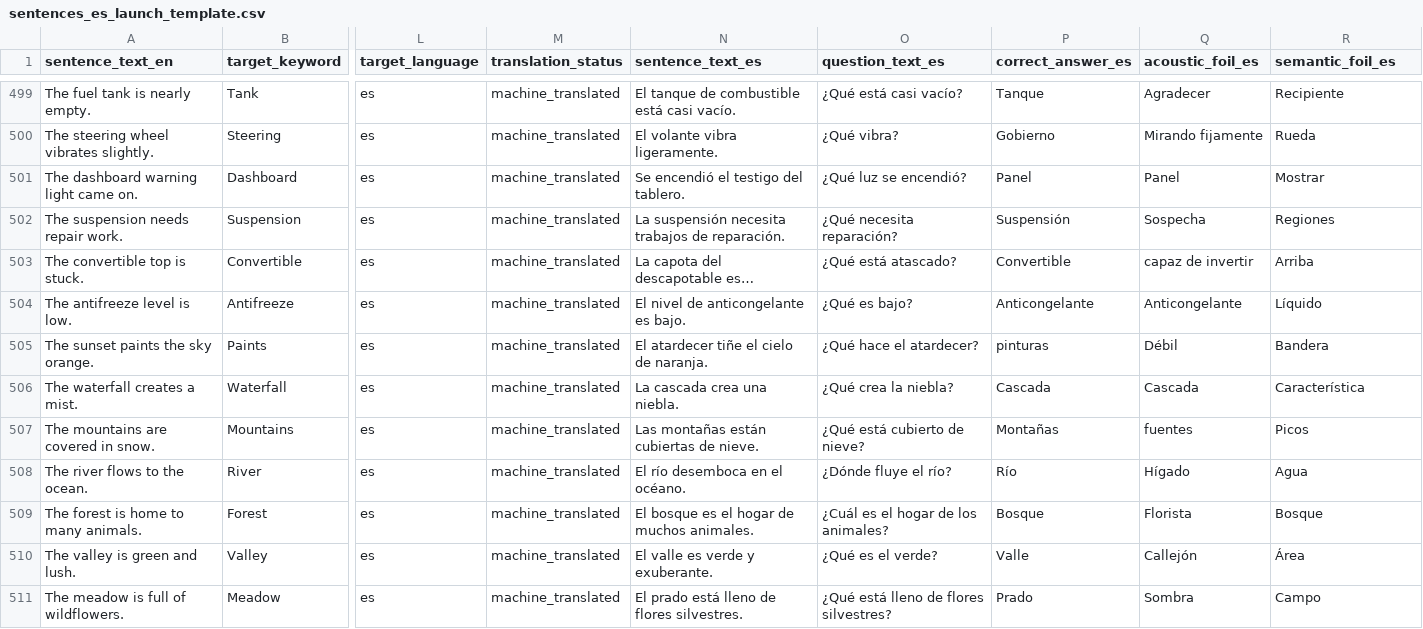
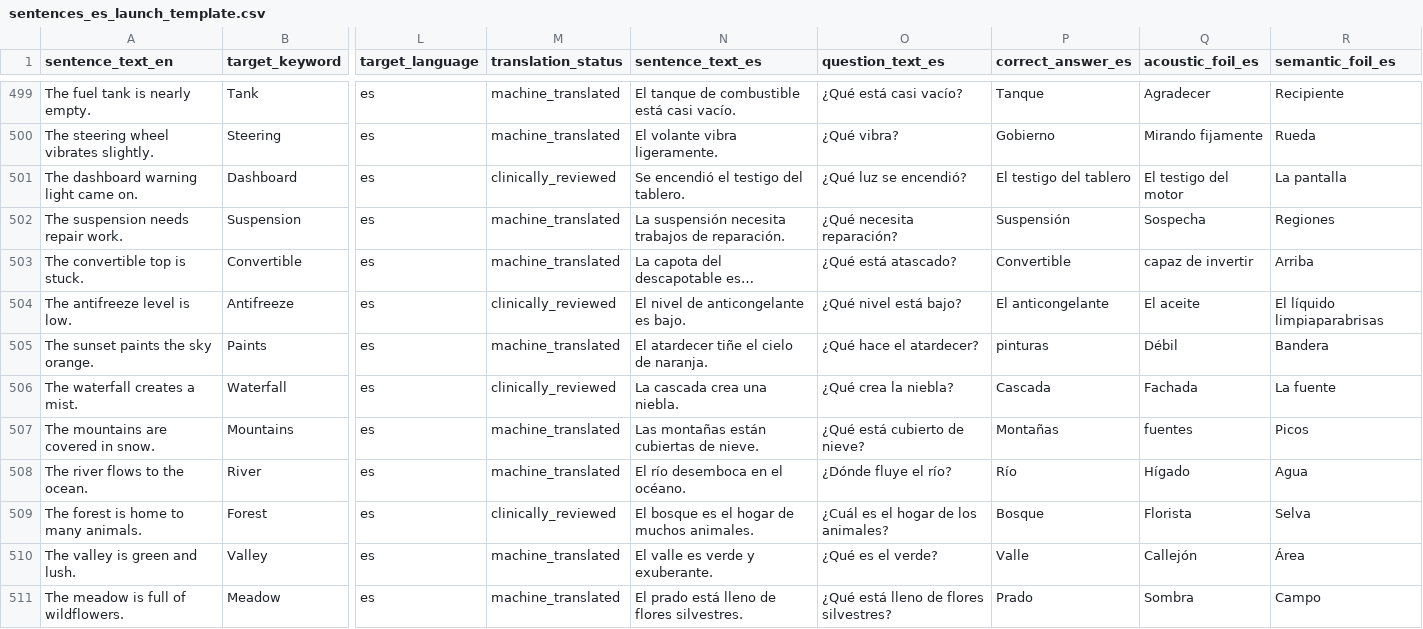
Before and after one commit to deafjamz/my-hearing-app, a CSV file: content/spanish_templates_1x/sentences_es_launch_template.csv, drawn as a sheet; only a part is shown, gaps mark what is left out; long unchanged cells end in …; the diff covers the shown part only; the diff names each change by its address in the sheet, - before the commit and + after, or states it on an @@ line.

Commit message:
Finish Spanish sentence foil rewrites

```diff
--- a/content/spanish_templates_1x/sentences_es_launch_template.csv
+++ b/content/spanish_templates_1x/sentences_es_launch_template.csv
-M501 (translation_status): machine_translated
+M501 (translation_status): clinically_reviewed
-P501 (correct_answer_es): Panel
+P501 (correct_answer_es): El testigo del tablero
-Q501 (acoustic_foil_es): Panel
+Q501 (acoustic_foil_es): El testigo del motor
-R501 (semantic_foil_es): Mostrar
+R501 (semantic_foil_es): La pantalla
-M504 (translation_status): machine_translated
+M504 (translation_status): clinically_reviewed
-O504 (question_text_es): ¿Qué es bajo?
+O504 (question_text_es): ¿Qué nivel está bajo?
-P504 (correct_answer_es): Anticongelante
+P504 (correct_answer_es): El anticongelante
-Q504 (acoustic_foil_es): Anticongelante
+Q504 (acoustic_foil_es): El aceite
-R504 (semantic_foil_es): Líquido
+R504 (semantic_foil_es): El líquido limpiaparabrisas
-M506 (translation_status): machine_translated
+M506 (translation_status): clinically_reviewed
-Q506 (acoustic_foil_es): Cascada
+Q506 (acoustic_foil_es): Fachada
-R506 (semantic_foil_es): Característica
+R506 (semantic_foil_es): La fuente
-M509 (translation_status): machine_translated
+M509 (translation_status): clinically_reviewed
-R509 (semantic_foil_es): Bosque
+R509 (semantic_foil_es): Selva
```
Also changed, not shown: 128 edited cells elsewhere in this file, 2 other files.
